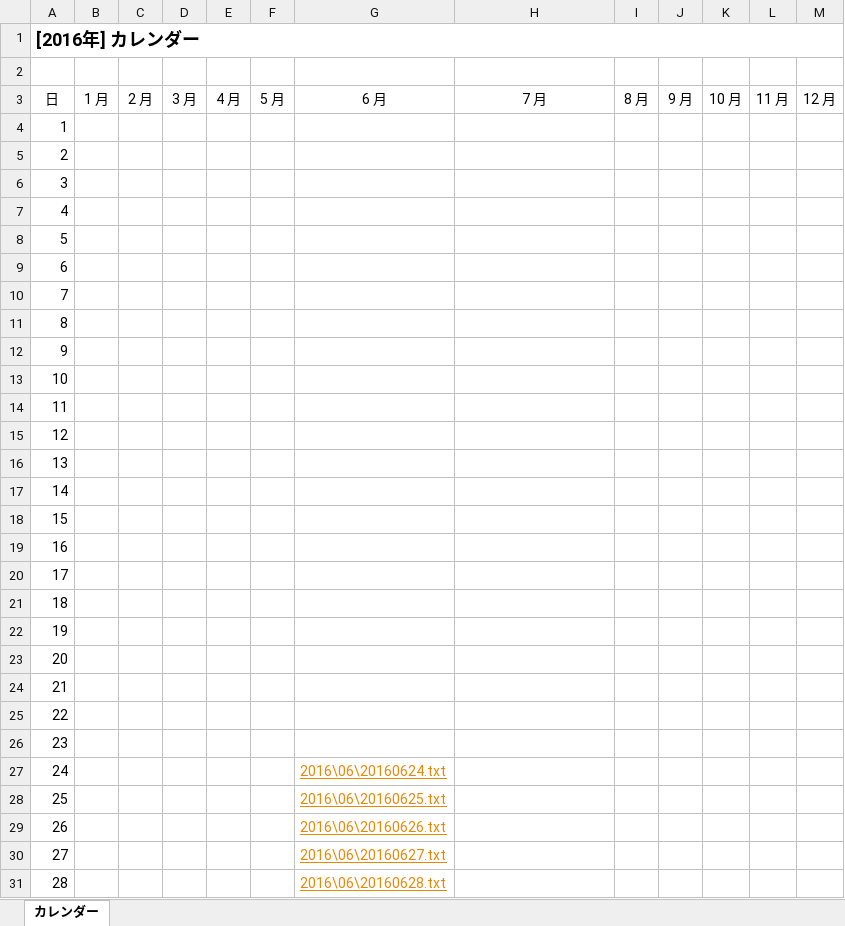
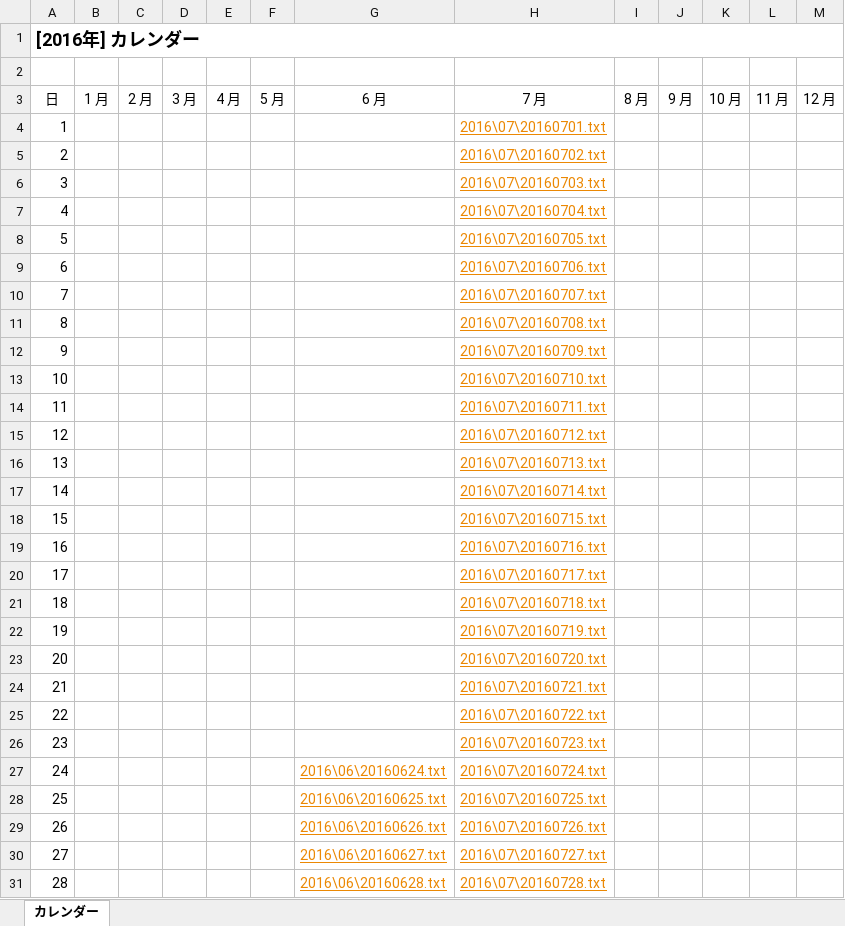
Before and after one commit to TangWei0/GitTest, an Excel workbook: 日志/日志.xlsx, sheet カレンダー, drawn as a sheet; only a part is shown; values as stored, in another font and other column widths than the file's, no borders; table styles not drawn; the diff covers the shown part only; the diff names each change by its address in the sheet, - before the commit and + after, or states it on an @@ line.

```diff
--- a/日志/日志.xlsx (sheet カレンダー)
+++ b/日志/日志.xlsx (sheet カレンダー)
-H4: (empty)
+H4: 2016\07\20160701.txt
-H5: (empty)
+H5: 2016\07\20160702.txt
-H6: (empty)
+H6: 2016\07\20160703.txt
-H7: (empty)
+H7: 2016\07\20160704.txt
-H8: (empty)
+H8: 2016\07\20160705.txt
-H9: (empty)
+H9: 2016\07\20160706.txt
-H10: (empty)
+H10: 2016\07\20160707.txt
-H11: (empty)
+H11: 2016\07\20160708.txt
-H12: (empty)
+H12: 2016\07\20160709.txt
-H13: (empty)
+H13: 2016\07\20160710.txt
-H14: (empty)
+H14: 2016\07\20160711.txt
-H15: (empty)
+H15: 2016\07\20160712.txt
-H16: (empty)
+H16: 2016\07\20160713.txt
-H17: (empty)
+H17: 2016\07\20160714.txt
-H18: (empty)
+H18: 2016\07\20160715.txt
-H19: (empty)
+H19: 2016\07\20160716.txt
-H20: (empty)
+H20: 2016\07\20160717.txt
-H21: (empty)
+H21: 2016\07\20160718.txt
-H22: (empty)
+H22: 2016\07\20160719.txt
-H23: (empty)
+H23: 2016\07\20160720.txt
-H24: (empty)
+H24: 2016\07\20160721.txt
-H25: (empty)
+H25: 2016\07\20160722.txt
-H26: (empty)
+H26: 2016\07\20160723.txt
-H27: (empty)
+H27: 2016\07\20160724.txt
-H28: (empty)
+H28: 2016\07\20160725.txt
-H29: (empty)
+H29: 2016\07\20160726.txt
-H30: (empty)
+H30: 2016\07\20160727.txt
-H31: (empty)
+H31: 2016\07\20160728.txt
```
Also changed, not shown: 3 edited cells elsewhere in this sheet, 36 other files.
